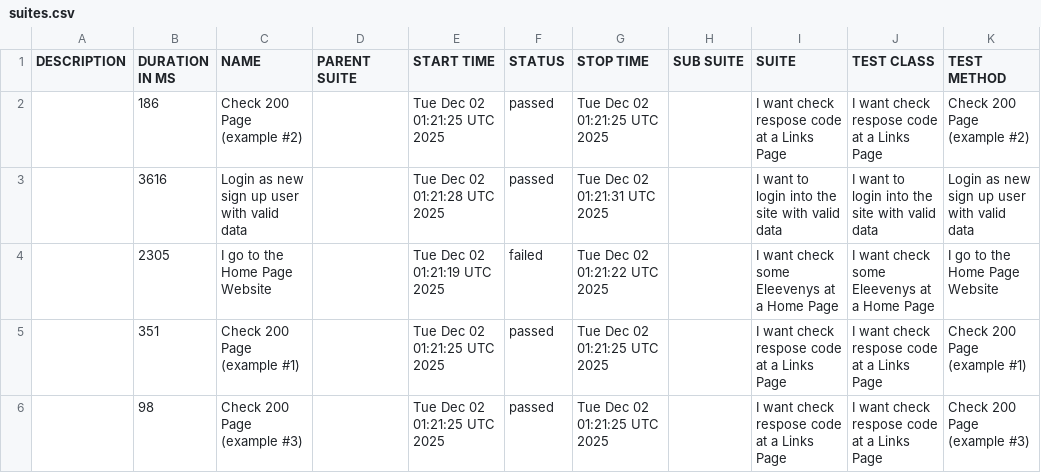
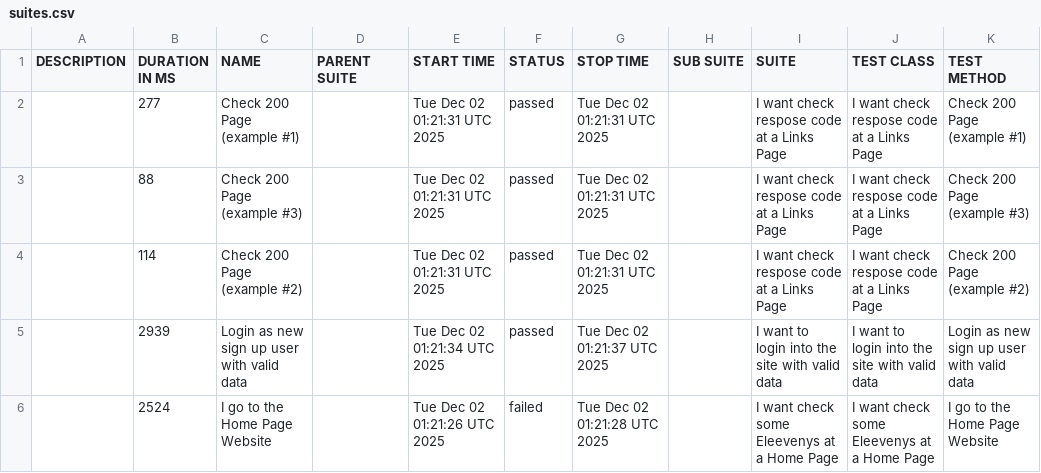
Before and after one commit to tmqa2408/cypress_Cucumber_BDD, a CSV file: data/suites.csv, drawn as a sheet.

```diff
--- a/data/suites.csv
+++ b/data/suites.csv
@@ -1,6 +1,6 @@
 "DESCRIPTION","DURATION IN MS","NAME","PARENT SUITE","START TIME","STATUS","STOP TIME","SUB SUITE","SUITE","TEST CLASS","TEST METHOD"
-"","186","Check 200 Page (example #2)","","Tue Dec 02 01:21:25 UTC 2025","passed","Tue Dec 02 01:21:25 UTC 2025","","I want check respose code at a Links Page","I want check respose code at a Links Page","Check 200 Page (example #2)"
-"","3616","Login as new sign up user with valid data","","Tue Dec 02 01:21:28 UTC 2025","passed","Tue Dec 02 01:21:31 UTC 2025","","I want to login into the site with valid data","I want to login into the site with valid data","Login as new sign up user with valid data"
-"","2305","I go to the Home Page Website","","Tue Dec 02 01:21:19 UTC 2025","failed","Tue Dec 02 01:21:22 UTC 2025","","I want check some Eleevenys at a Home Page","I want check some Eleevenys at a Home Page","I go to the Home Page Website"
-"","351","Check 200 Page (example #1)","","Tue Dec 02 01:21:25 UTC 2025","passed","Tue Dec 02 01:21:25 UTC 2025","","I want check respose code at a Links Page","I want check respose code at a Links Page","Check 200 Page (example #1)"
-"","98","Check 200 Page (example #3)","","Tue Dec 02 01:21:25 UTC 2025","passed","Tue Dec 02 01:21:25 UTC 2025","","I want check respose code at a Links Page","I want check respose code at a Links Page","Check 200 Page (example #3)"
+"","277","Check 200 Page (example #1)","","Tue Dec 02 01:21:31 UTC 2025","passed","Tue Dec 02 01:21:31 UTC 2025","","I want check respose code at a Links Page","I want check respose code at a Links Page","Check 200 Page (example #1)"
+"","88","Check 200 Page (example #3)","","Tue Dec 02 01:21:31 UTC 2025","passed","Tue Dec 02 01:21:31 UTC 2025","","I want check respose code at a Links Page","I want check respose code at a Links Page","Check 200 Page (example #3)"
+"","114","Check 200 Page (example #2)","","Tue Dec 02 01:21:31 UTC 2025","passed","Tue Dec 02 01:21:31 UTC 2025","","I want check respose code at a Links Page","I want check respose code at a Links Page","Check 200 Page (example #2)"
+"","2939","Login as new sign up user with valid data","","Tue Dec 02 01:21:34 UTC 2025","passed","Tue Dec 02 01:21:37 UTC 2025","","I want to login into the site with valid data","I want to login into the site with valid data","Login as new sign up user with valid data"
+"","2524","I go to the Home Page Website","","Tue Dec 02 01:21:26 UTC 2025","failed","Tue Dec 02 01:21:28 UTC 2025","","I want check some Eleevenys at a Home Page","I want check some Eleevenys at a Home Page","I go to the Home Page Website"
```
Also changed, not shown: 25 other files.
